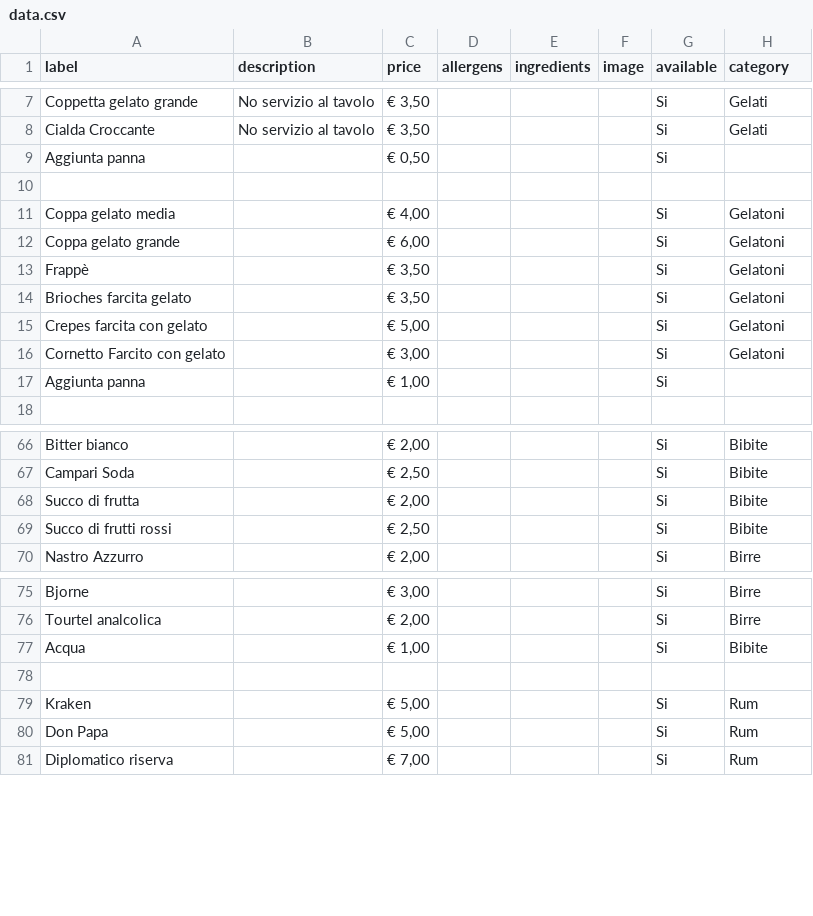
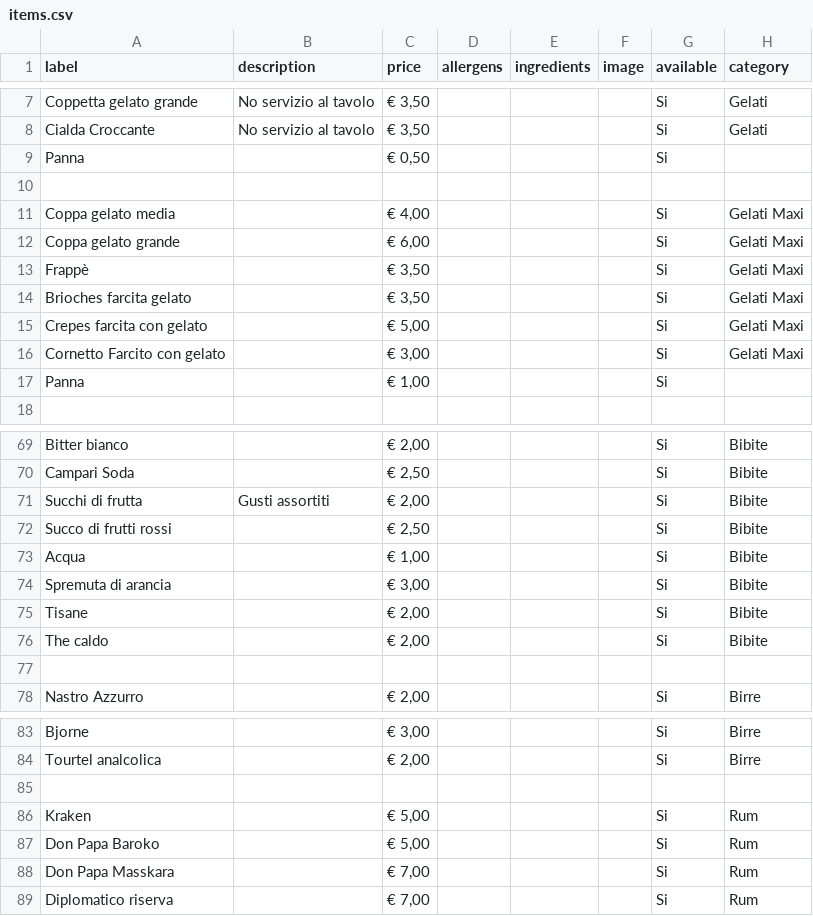
Before and after one commit to federicofrasca796/crema-cioccolato-bt, a CSV file: public/items.csv (was public/data.csv), drawn as a sheet; only a part is shown, gaps mark what is left out; the diff covers the shown part only.

```diff
--- a/public/data.csv
+++ b/public/items.csv
@@ -8,11 +8,11 @@ Coppetta gelato grande ,No servizio al tavolo ,"€ 3,50",,,,Si,Gelati
 Cialda Croccante ,No servizio al tavolo ,"€ 3,50",,,,Si,Gelati
-Aggiunta panna ,,"€ 0,50",,,,Si,
+Panna ,,"€ 0,50",,,,Si,
 ,,,,,,,
-Coppa gelato media,,"€ 4,00",,,,Si,Gelatoni
-Coppa gelato grande ,,"€ 6,00",,,,Si,Gelatoni
-Frappè ,,"€ 3,50",,,,Si,Gelatoni
-Brioches farcita gelato ,,"€ 3,50",,,,Si,Gelatoni
-Crepes farcita con gelato ,,"€ 5,00",,,,Si,Gelatoni
-Cornetto Farcito con gelato ,,"€ 3,00",,,,Si,Gelatoni
-Aggiunta panna   ,,"€ 1,00",,,,Si,
+Coppa gelato media,,"€ 4,00",,,,Si,Gelati Maxi
+Coppa gelato grande ,,"€ 6,00",,,,Si,Gelati Maxi
+Frappè ,,"€ 3,50",,,,Si,Gelati Maxi
+Brioches farcita gelato ,,"€ 3,50",,,,Si,Gelati Maxi
+Crepes farcita con gelato ,,"€ 5,00",,,,Si,Gelati Maxi
+Cornetto Farcito con gelato ,,"€ 3,00",,,,Si,Gelati Maxi
+Panna   ,,"€ 1,00",,,,Si,
 ,,,,,,,
@@ -67,4 +70,9 @@ Bitter bianco,,"€ 2,00",,,,Si,Bibite
 Campari Soda,,"€ 2,50",,,,Si,Bibite
-Succo di frutta ,,"€ 2,00",,,,Si,Bibite
+Succhi di frutta ,Gusti assortiti,"€ 2,00",,,,Si,Bibite
 Succo di frutti rossi,,"€ 2,50",,,,Si,Bibite
+Acqua,,"€ 1,00",,,,Si,Bibite
+Spremuta di arancia,,"€ 3,00",,,,Si,Bibite
+Tisane,,"€ 2,00",,,,Si,Bibite
+The caldo ,,"€ 2,00",,,,Si,Bibite
+,,,,,,,
 Nastro Azzurro,,"€ 2,00",,,,Si,Birre
@@ -76,6 +84,6 @@ Bjorne,,"€ 3,00",,,,Si,Birre
 Tourtel analcolica,,"€ 2,00",,,,Si,Birre
-Acqua,,"€ 1,00",,,,Si,Bibite
 ,,,,,,,
 Kraken,,"€ 5,00",,,,Si,Rum
-Don Papa ,,"€ 5,00",,,,Si,Rum
+Don Papa Baroko,,"€ 5,00",,,,Si,Rum
+Don Papa Masskara,,"€ 7,00",,,,Si,Rum
 Diplomatico riserva ,,"€ 7,00",,,,Si,Rum
```
Also changed, not shown: 13 added rows, 10 removed rows and 33 edited cells elsewhere in this file.
